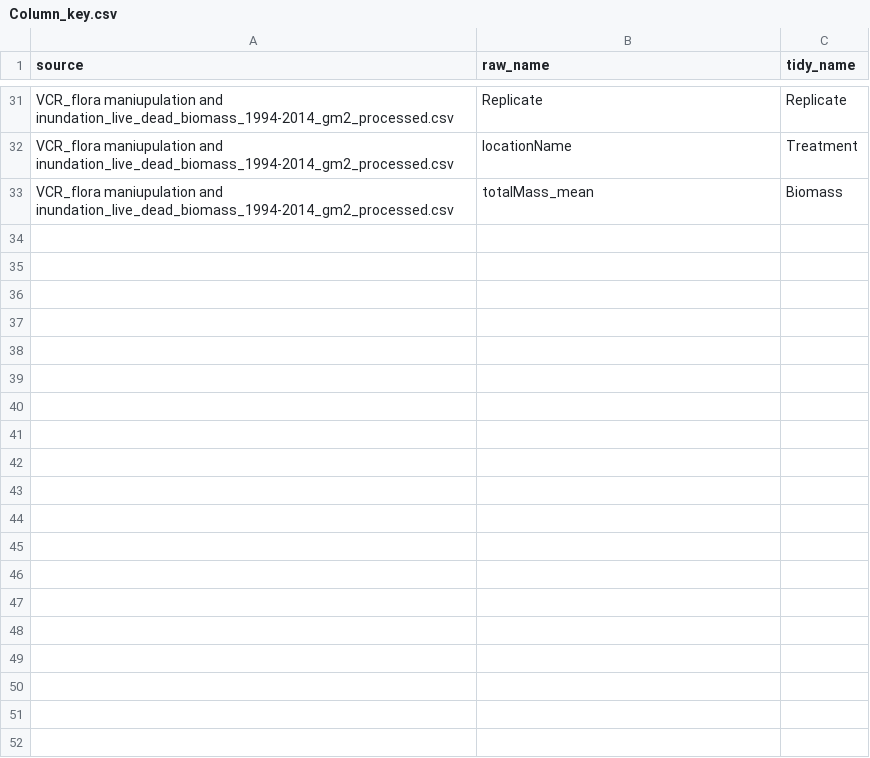
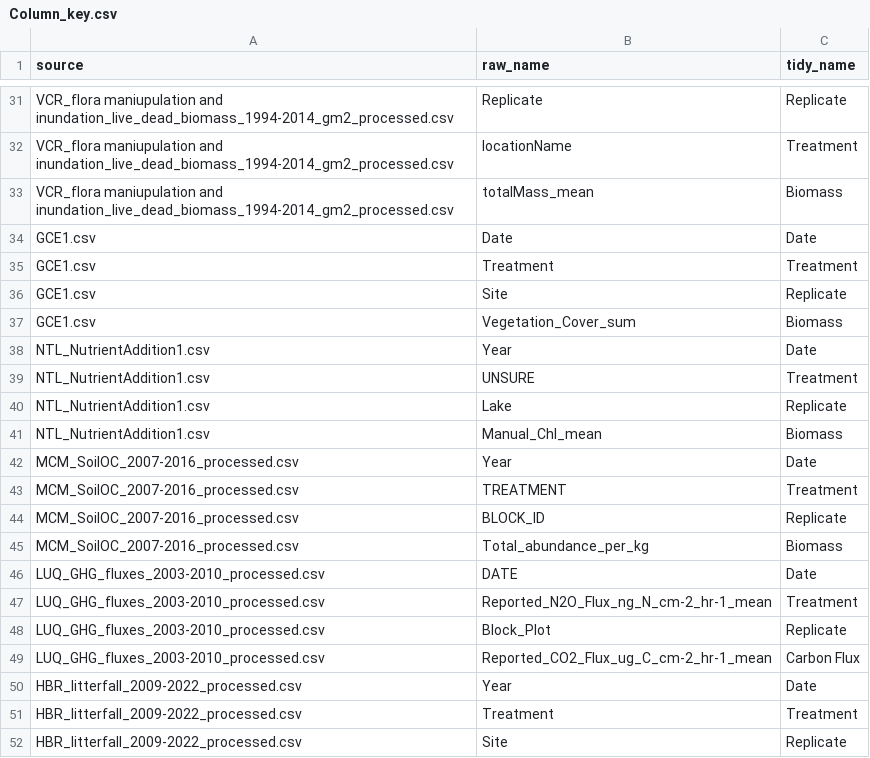
Before and after one commit to lter/ssecr-c-cycling, a CSV file: Harmonizing/Column_key.csv, drawn as a sheet; only a part is shown, gaps mark what is left out; the diff covers the shown part only.

Commit message:
Updating Column_Key on 8.3.25
I added raw and tidy information for: GCE1, NTL_NutrientAddition1, MCM_SoilOC_2007-2016_processed, LUQ_GHG_fluxes_2003-2010_processed, HBR_litterfall_2009-2022_processed, NWT_AbovegroundBiomass_2006-2019_gm2_processed, and CDR_SoilBiomass_1982-2018_%C_processed.

Essentially anything that was not in this csv (but in Ready Data folder) prior to 8.3.25. I do have some concerns about raw/tidy designations for some of the datasets. I have a copy of this csv with my concerns in comment form.

```diff
--- a/Harmonizing/Column_key.csv
+++ b/Harmonizing/Column_key.csv
@@ -33 +33,20 @@ VCR_flora maniupulation and inundation_live_dead_biomass_1994-2014_gm2_processed
 VCR_flora maniupulation and inundation_live_dead_biomass_1994-2014_gm2_processed.csv,totalMass_mean,Biomass
+GCE1.csv,Date,Date
+GCE1.csv,Treatment,Treatment
+GCE1.csv,Site,Replicate
+GCE1.csv,Vegetation_Cover_sum,Biomass
+NTL_NutrientAddition1.csv,Year,Date
+NTL_NutrientAddition1.csv,UNSURE,Treatment
+NTL_NutrientAddition1.csv,Lake,Replicate
+NTL_NutrientAddition1.csv,Manual_Chl_mean,Biomass
+MCM_SoilOC_2007-2016_processed.csv,Year,Date
+MCM_SoilOC_2007-2016_processed.csv,TREATMENT,Treatment
+MCM_SoilOC_2007-2016_processed.csv,BLOCK_ID,Replicate
+MCM_SoilOC_2007-2016_processed.csv,Total_abundance_per_kg,Biomass
+LUQ_GHG_fluxes_2003-2010_processed.csv,DATE,Date
+LUQ_GHG_fluxes_2003-2010_processed.csv,Reported_N2O_Flux_ng_N_cm-2_hr-1_mean,Treatment
+LUQ_GHG_fluxes_2003-2010_processed.csv,Block_Plot,Replicate
+LUQ_GHG_fluxes_2003-2010_processed.csv,Reported_CO2_Flux_ug_C_cm-2_hr-1_mean,Carbon Flux
+HBR_litterfall_2009-2022_processed.csv,Year,Date
+HBR_litterfall_2009-2022_processed.csv,Treatment,Treatment
+HBR_litterfall_2009-2022_processed.csv,Site,Replicate
```
Also changed, not shown: 9 added rows elsewhere in this file.
